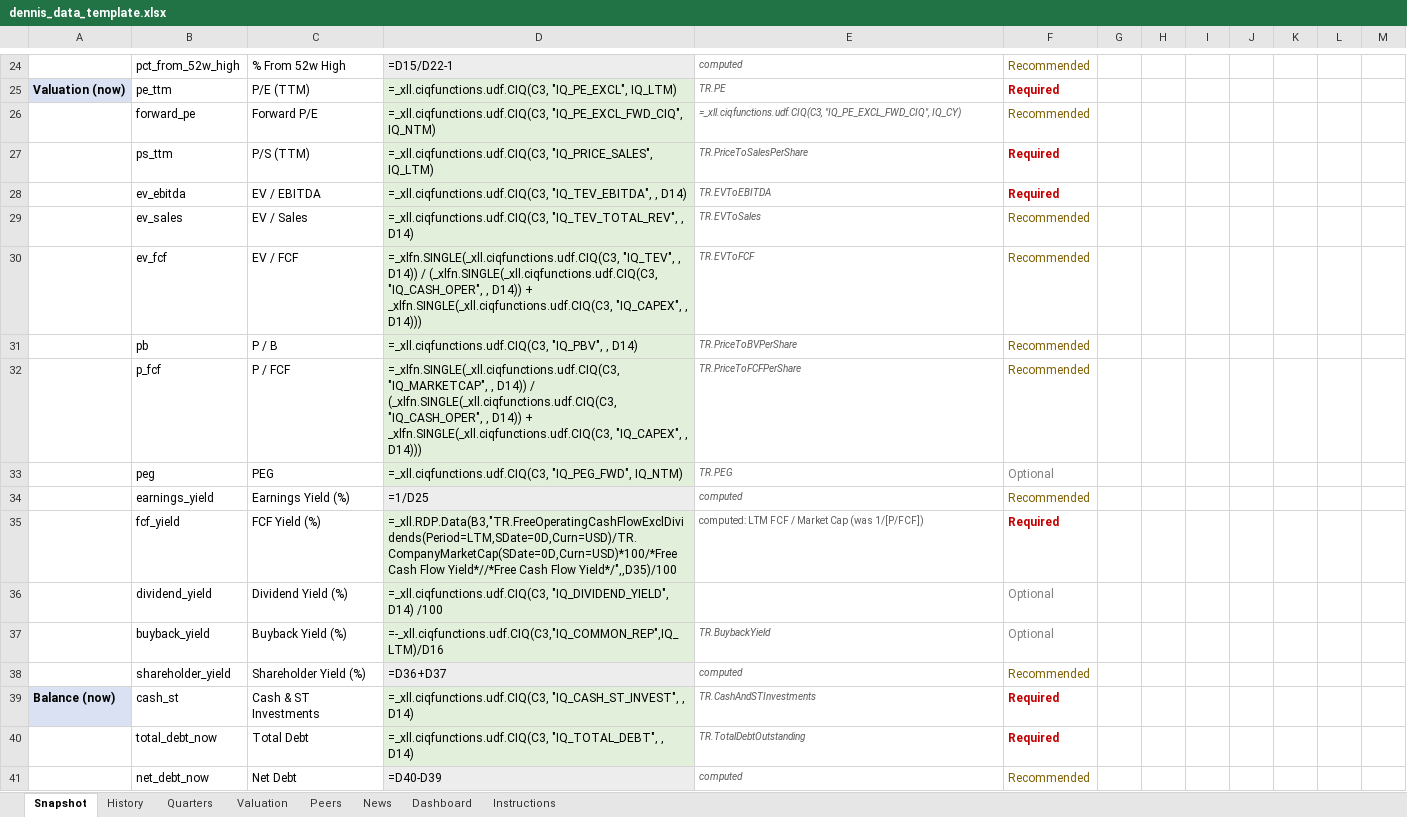
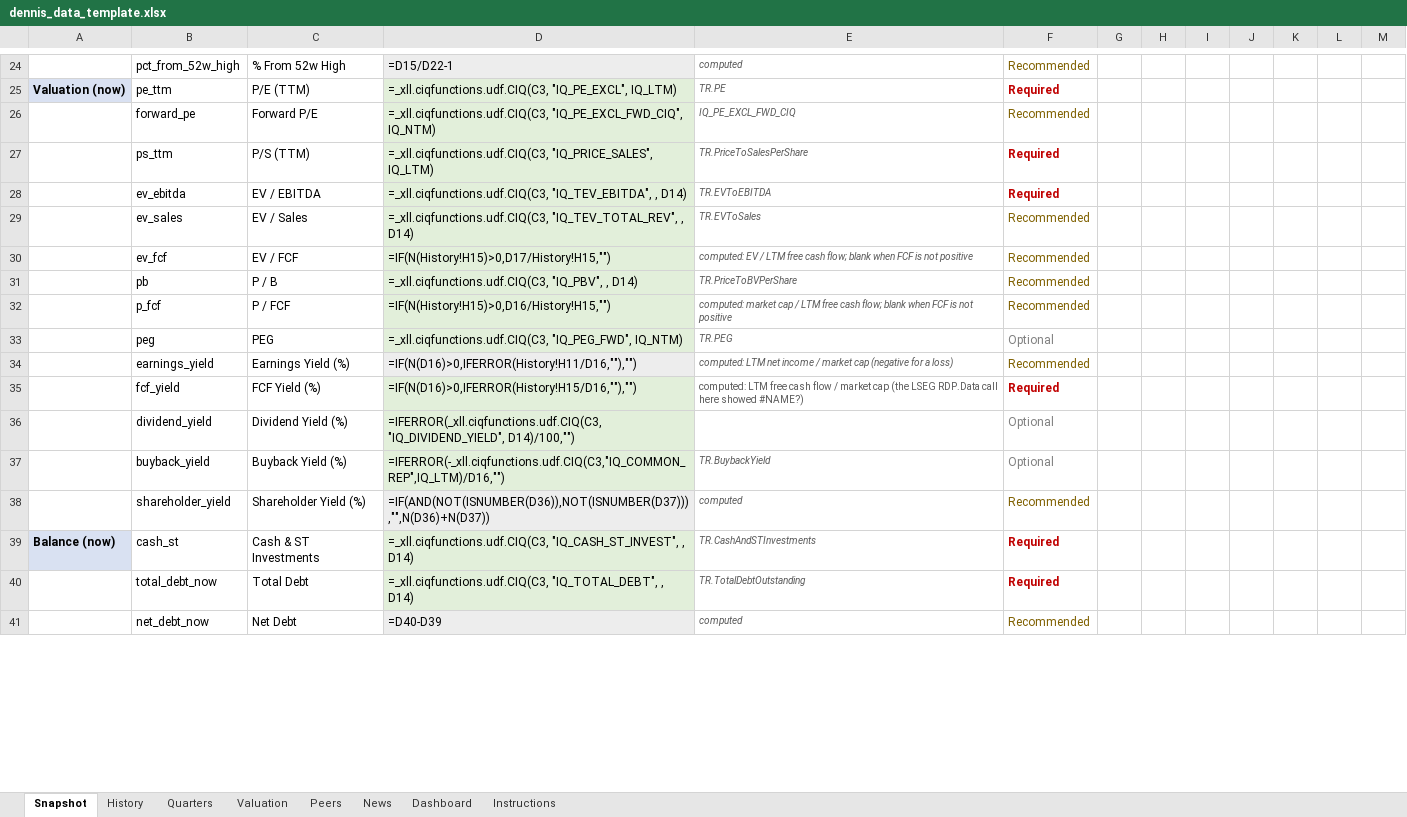
Before and after one commit to Voleq/Content-Machine, an Excel workbook: templates/dennis_data_template.xlsx, sheet Snapshot, drawn as a sheet; only a part is shown, gaps mark what is left out; values as stored, in another font and other column widths than the file's, no borders; formulas without a stored value are shown as written; the diff covers the shown part only; the diff names each change by its address in the sheet, - before the commit and + after, or states it on an @@ line.

```diff
--- a/templates/dennis_data_template.xlsx (sheet Snapshot)
+++ b/templates/dennis_data_template.xlsx (sheet Snapshot)
-E26: =_xll.ciqfunctions.udf.CIQ(C3, "IQ_PE_EXCL_FWD_CIQ", IQ_CY)
+E26: IQ_PE_EXCL_FWD_CIQ
-D30: =_xlfn.SINGLE(_xll.ciqfunctions.udf.CIQ(C3, "IQ_TEV", , D14)) / (_xlfn.SINGLE(_xll.ciqfunctions.udf.CIQ(C3, "IQ_CASH_OPER", , D14)) + _xlfn.SINGLE(_xll.ciqfunctions.udf.CIQ(C3, "IQ_CAPEX", , D14)))
+D30: =IF(N(History!H15)>0,D17/History!H15,"")
-E30: TR.EVToFCF
+E30: computed: EV / LTM free cash flow; blank when FCF is not positive
-D32: =_xlfn.SINGLE(_xll.ciqfunctions.udf.CIQ(C3, "IQ_MARKETCAP", , D14)) / (_xlfn.SINGLE(_xll.ciqfunctions.udf.CIQ(C3, "IQ_CASH_OPER", , D14)) + _xlfn.SINGLE(_xll.ciqfunctions.udf.CIQ(C3, "IQ_CAPEX", , D14)))
+D32: =IF(N(History!H15)>0,D16/History!H15,"")
-E32: TR.PriceToFCFPerShare
+E32: computed: market cap / LTM free cash flow; blank when FCF is not positive
-D34: =1/D25
+D34: =IF(N(D16)>0,IFERROR(History!H11/D16,""),"")
-E34: computed
+E34: computed: LTM net income / market cap (negative for a loss)
-D35: =_xll.RDP.Data(B3,"TR.FreeOperatingCashFlowExclDividends(Period=LTM,SDate=0D,Curn=USD)/TR.CompanyMarketCap(SDate=0D,Curn=USD)*100/*Free Cash Flow Yield*//*Free Cash Flow Yield*/",,D35)/100
+D35: =IF(N(D16)>0,IFERROR(History!H15/D16,""),"")
-E35: computed: LTM FCF / Market Cap (was 1/[P/FCF])
+E35: computed: LTM free cash flow / market cap (the LSEG RDP.Data call here showed #NAME?)
-D36: =_xll.ciqfunctions.udf.CIQ(C3, "IQ_DIVIDEND_YIELD", D14) /100
+D36: =IFERROR(_xll.ciqfunctions.udf.CIQ(C3, "IQ_DIVIDEND_YIELD", D14)/100,"")
-D37: =-_xll.ciqfunctions.udf.CIQ(C3,"IQ_COMMON_REP",IQ_LTM)/D16
+D37: =IFERROR(-_xll.ciqfunctions.udf.CIQ(C3,"IQ_COMMON_REP",IQ_LTM)/D16,"")
-D38: =D36+D37
+D38: =IF(AND(NOT(ISNUMBER(D36)),NOT(ISNUMBER(D37))),"",N(D36)+N(D37))
```
Also changed, not shown: 13 edited cells elsewhere in this sheet, sheet Peers, sheet History, sheet Instructions, sheet Valuation, sheet Quarters, sheet Dashboard, 1 more sheet, 10 other files.
